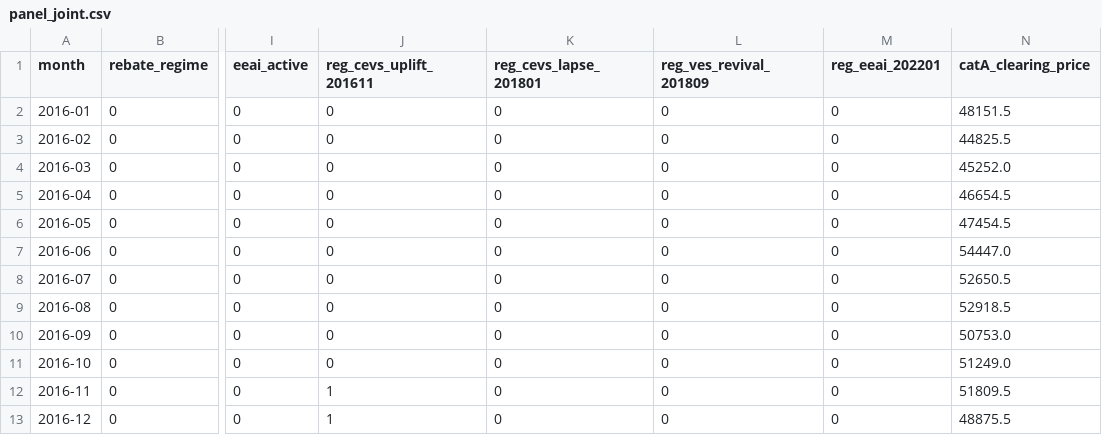
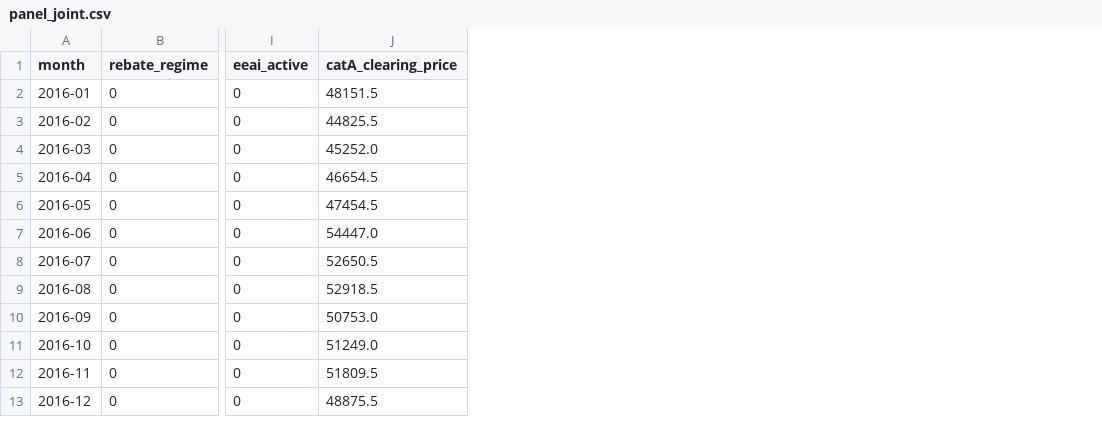
Before and after one commit to thongsia/coe-ev-rebate-analysis, a CSV file: data/processed/panel_joint.csv, drawn as a sheet; only a part is shown, gaps mark what is left out; the diff names each change by its address in the sheet, - before the commit and + after, or states it on an @@ line.

```diff
--- a/data/processed/panel_joint.csv
+++ b/data/processed/panel_joint.csv
-column J (reg_cevs_uplift_201611), rows 2-13: 0 | 0 | 0 | 0 | 0 | 0 | 0 | 0 | 0 | 0 | 1 | 1
-column K (reg_cevs_lapse_201801), rows 2-13: all 0
-column L (reg_ves_revival_201809), rows 2-13: all 0
-column M (reg_eeai_202201), rows 2-13: all 0
```
Also changed, not shown: tables/data_audit.csv, tables/dose_summary.csv, 21 other files.
